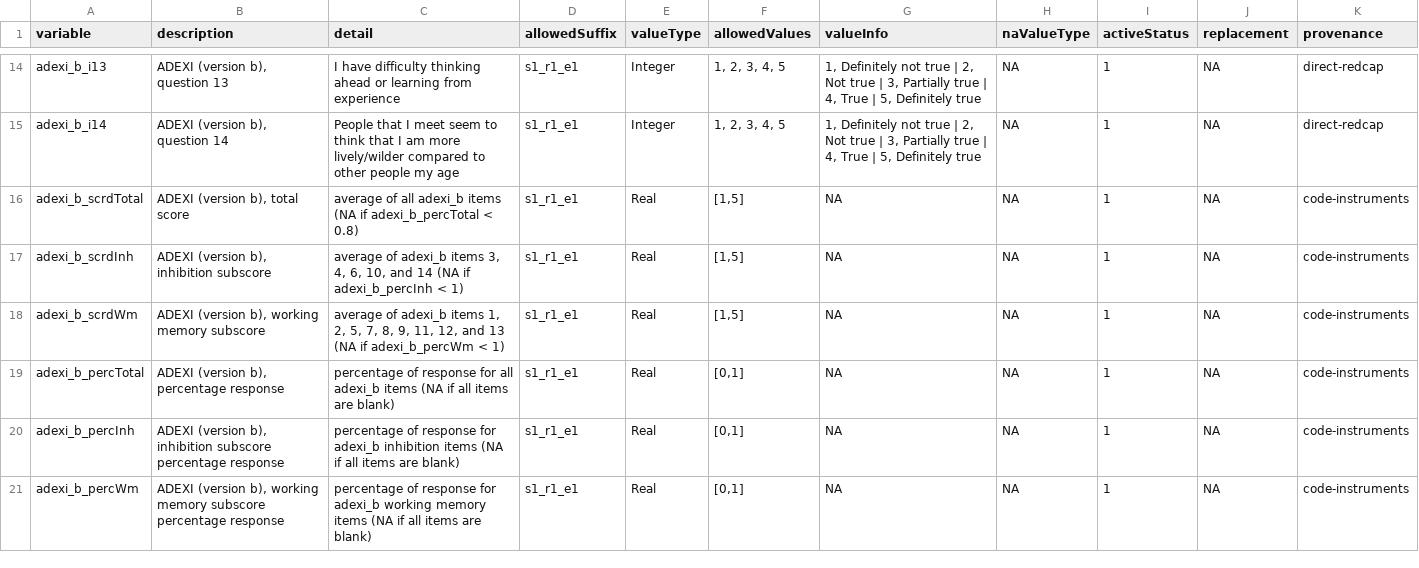
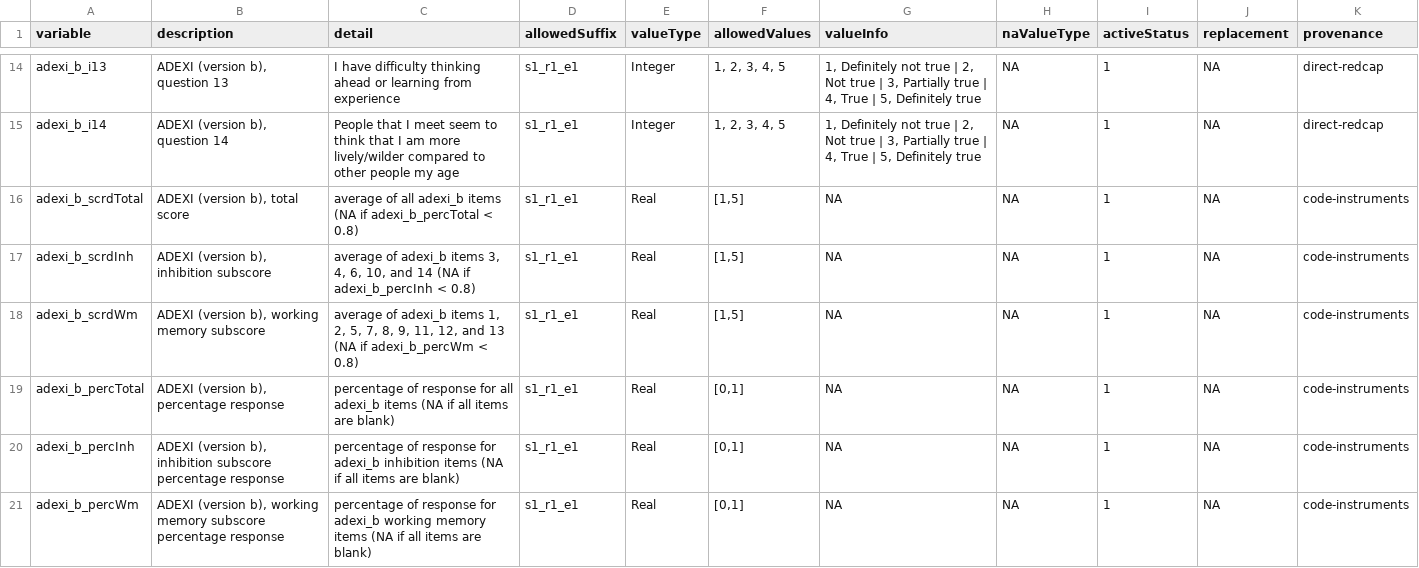
Before and after one commit to davhunt/instruments, a CSV file: adexi/adexi_b/english/self-report/adexi_b_datadict.csv, drawn as a sheet; only a part is shown, gaps mark what is left out.

Commit message:
Correct typo in adexi_b datadict

```diff
--- a/adexi/adexi_b/english/self-report/adexi_b_datadict.csv
+++ b/adexi/adexi_b/english/self-report/adexi_b_datadict.csv
@@ -16,4 +16,4 @@ adexi_b_i14,"ADEXI (version b), question 14",People that I meet seem to think th
 adexi_b_scrdTotal,"ADEXI (version b), total score",average of all adexi_b items (NA if adexi_b_percTotal < 0.8),s1_r1_e1,Real,"[1,5]",NA,NA,1,NA,code-instruments
-adexi_b_scrdInh,"ADEXI (version b), inhibition subscore","average of adexi_b items 3, 4, 6, 10, and 14 (NA if adexi_b_percInh < 1)",s1_r1_e1,Real,"[1,5]",NA,NA,1,NA,code-instruments
-adexi_b_scrdWm,"ADEXI (version b), working memory subscore","average of adexi_b items 1, 2, 5, 7, 8, 9, 11, 12, and 13 (NA if adexi_b_percWm < 1)",s1_r1_e1,Real,"[1,5]",NA,NA,1,NA,code-instruments
+adexi_b_scrdInh,"ADEXI (version b), inhibition subscore","average of adexi_b items 3, 4, 6, 10, and 14 (NA if adexi_b_percInh < 0.8)",s1_r1_e1,Real,"[1,5]",NA,NA,1,NA,code-instruments
+adexi_b_scrdWm,"ADEXI (version b), working memory subscore","average of adexi_b items 1, 2, 5, 7, 8, 9, 11, 12, and 13 (NA if adexi_b_percWm < 0.8)",s1_r1_e1,Real,"[1,5]",NA,NA,1,NA,code-instruments
 adexi_b_percTotal,"ADEXI (version b), percentage response",percentage of response for all adexi_b items (NA if all items are blank),s1_r1_e1,Real,"[0,1]",NA,NA,1,NA,code-instruments
```
